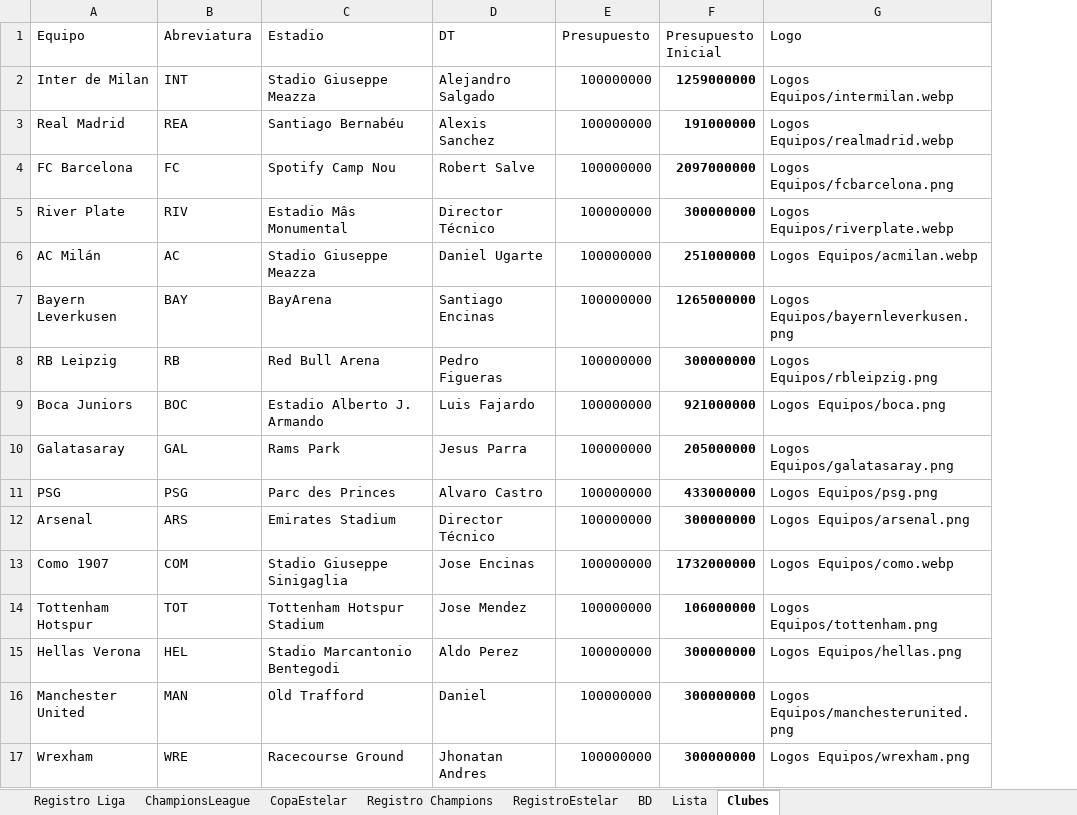
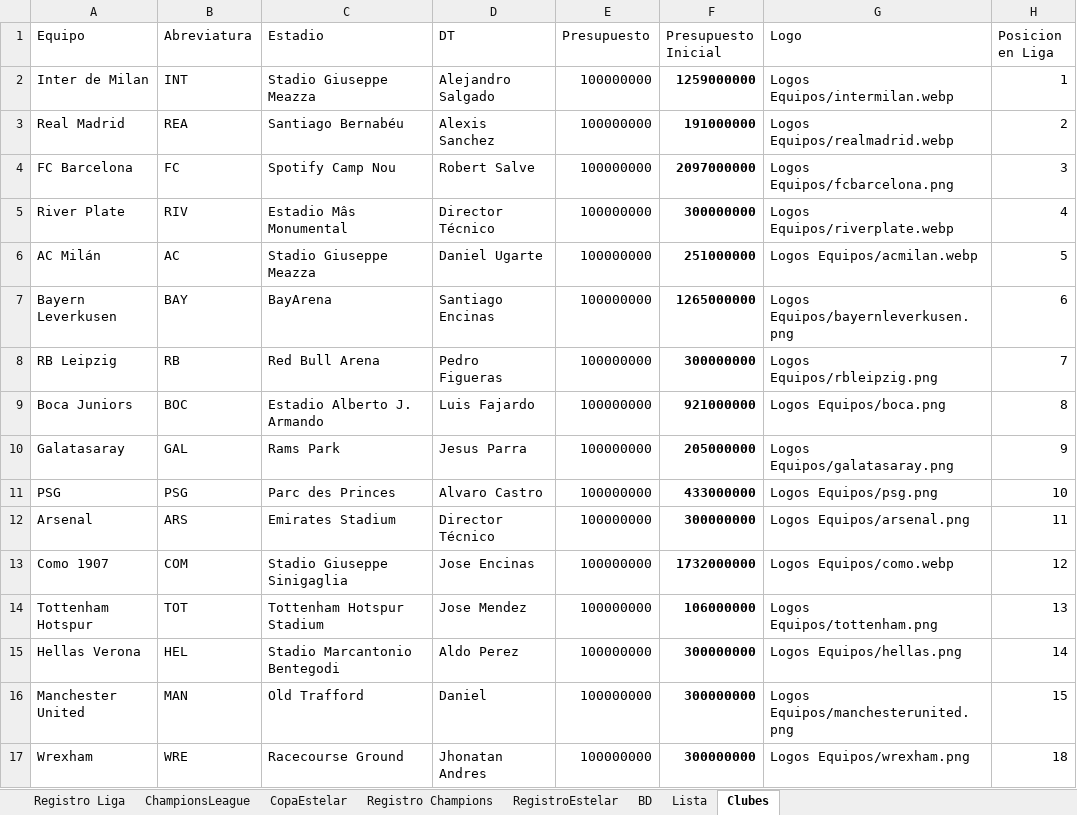
Before and after one commit to DekaosSv/LMI---Plataforma, an Excel workbook: lmi temp 9.xlsx, sheet Clubes, drawn as a sheet; values as stored, in another font and other column widths than the file's, no borders; the diff names each change by its address in the sheet, - before the commit and + after, or states it on an @@ line.

Commit message:
Eliminar modo admin, columna de costo de renovacion en Plantilla y agregar columna posicion en Excel

```diff
--- a/lmi temp 9.xlsx (sheet Clubes)
+++ b/lmi temp 9.xlsx (sheet Clubes)
+column H (Posicion en Liga), rows 2-17: 1 | 2 | 3 | 4 | 5 | 6 | 7 | 8 | 9 | 10 | 11 | 12 | 13 | 14 | 15 | 18
```
Also changed, not shown: 3 other files.
